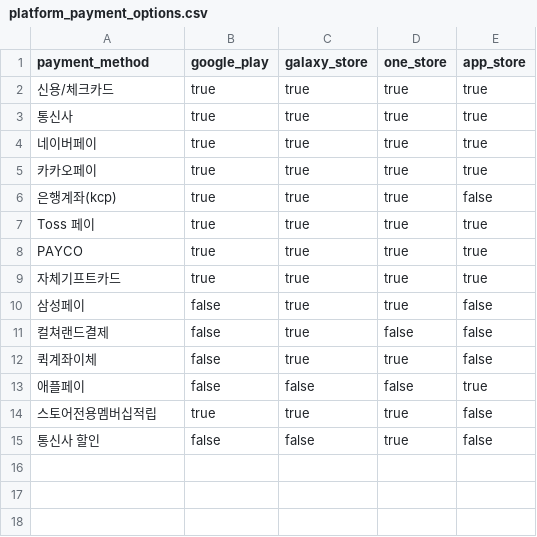
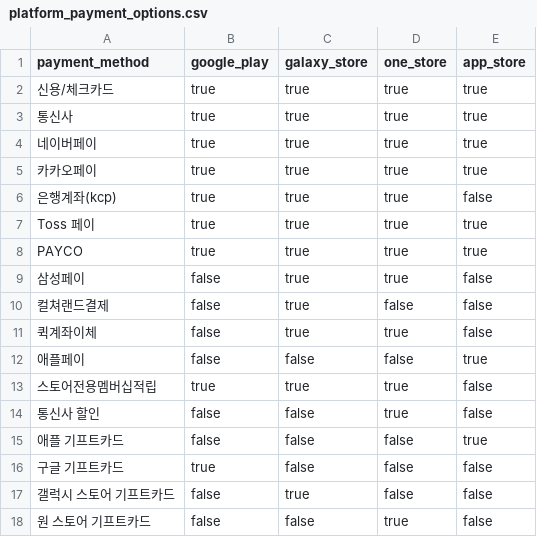
Before and after one commit to LakkeTree/GCP_Project, a CSV file: platform_payment_options.csv, drawn as a sheet; removed rows and columns are numbered as before the commit, all else as after; the diff names each change by its address in the sheet, - before the commit and + after, or states it on an @@ line.

Commit message:
기프트카드 추가 및, 결제 후 적립율 추가

```diff
--- a/platform_payment_options.csv
+++ b/platform_payment_options.csv
-row 9: 자체기프트카드 | true | true | true | true
+row 15: 애플 기프트카드 | false | false | false | true
+row 16: 구글 기프트카드 | true | false | false | false
+row 17: 갤럭시 스토어 기프트카드 | false | true | false | false
+row 18: 원 스토어 기프트카드 | false | false | true | false
```
Also changed, not shown: 5 other files.
